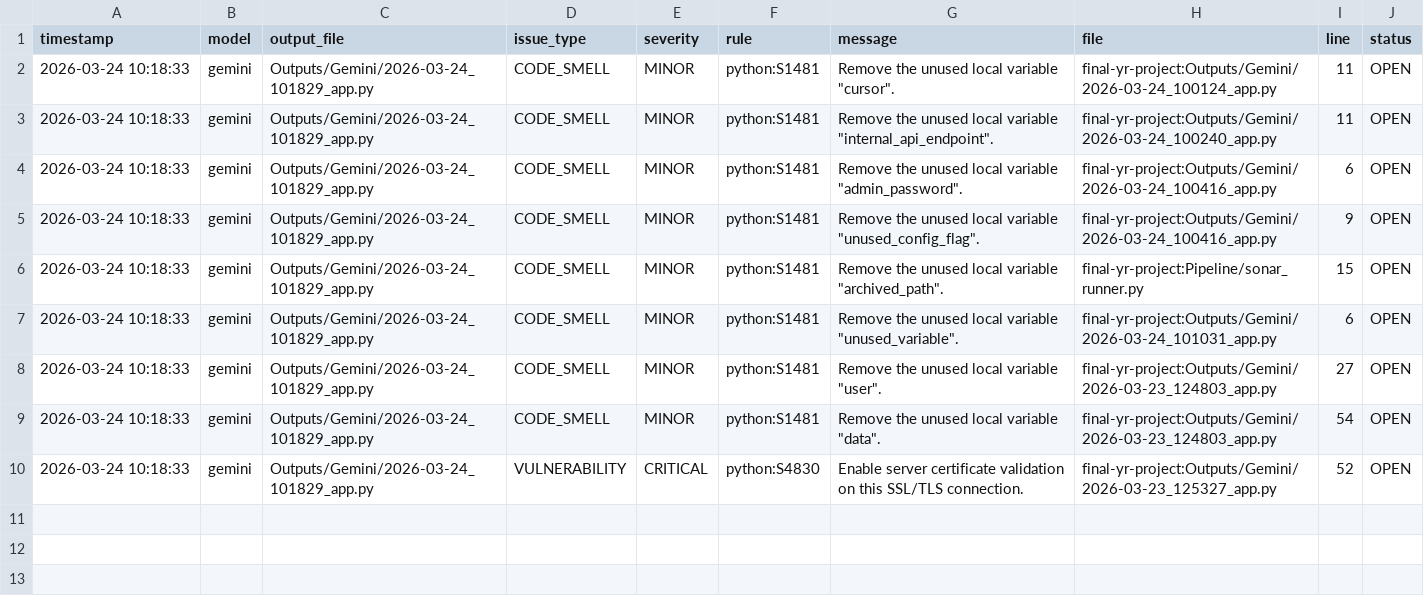
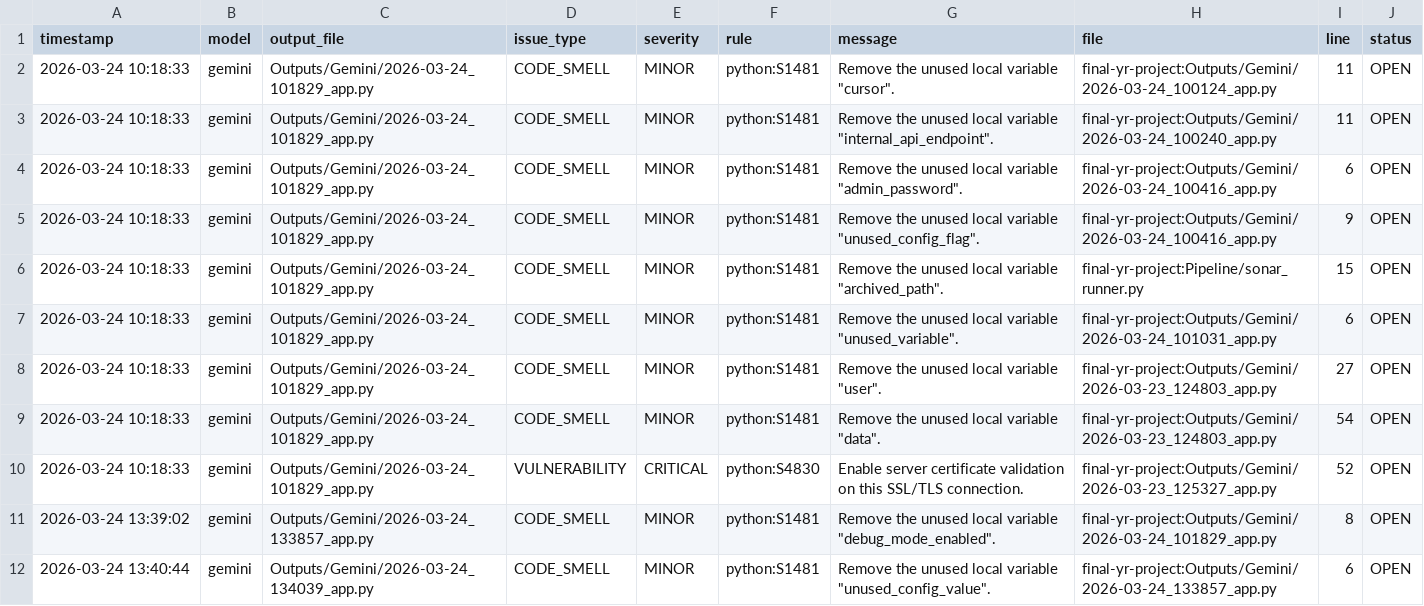
Before and after one commit to emma-conaghan/FINAL-YEAR-PROJECT, a CSV file: vibe-pipeline/Scoring/sonar_issues.csv, drawn as a sheet; the diff names each change by its address in the sheet, - before the commit and + after, or states it on an @@ line.

```diff
--- a/vibe-pipeline/Scoring/sonar_issues.csv
+++ b/vibe-pipeline/Scoring/sonar_issues.csv
+row 11: 2026-03-24 13:39:02 | gemini | Outputs/Gemini/2026-03-24_133857_app.py | CODE_SMELL | MINOR | python:S1481 | Remove the unused local variable "debug_mode_enabled". | final-yr-project:Outputs/Gemini/2026-03-24_101829_app.py | 8 | OPEN
+row 12: 2026-03-24 13:40:44 | gemini | Outputs/Gemini/2026-03-24_134039_app.py | CODE_SMELL | MINOR | python:S1481 | Remove the unused local variable "unused_config_value". | final-yr-project:Outputs/Gemini/2026-03-24_133857_app.py | 6 | OPEN
```
Also changed, not shown: vibe-pipeline/Scoring/scoresheet.csv, 3 other files.
